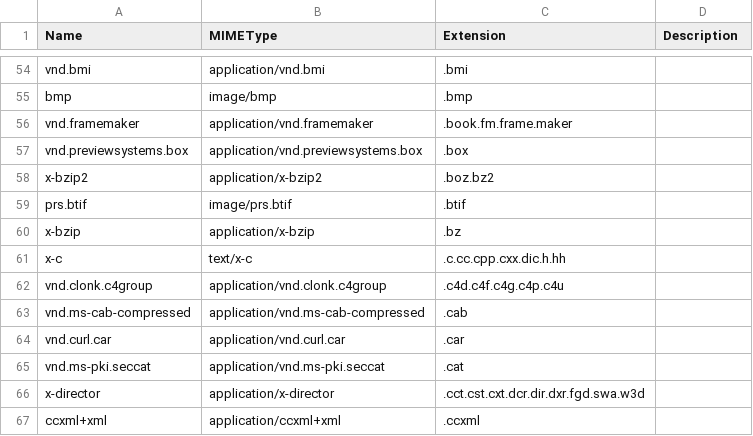
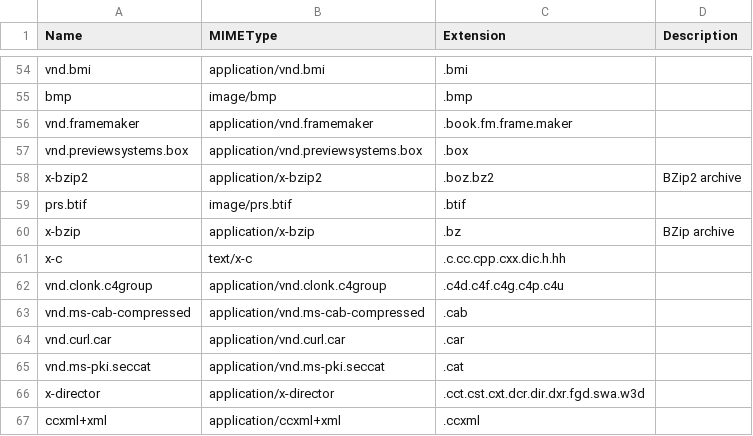
Before and after one commit to mostafazs/my-list, a CSV file: mime.csv, drawn as a sheet; only a part is shown, gaps mark what is left out.

Commit message:
update

```diff
--- a/mime.csv
+++ b/mime.csv
@@ -57,5 +57,5 @@ vnd.framemaker,application/vnd.framemaker,.book.fm.frame.maker,
 vnd.previewsystems.box,application/vnd.previewsystems.box,.box,
-x-bzip2,application/x-bzip2,.boz.bz2,
+x-bzip2,application/x-bzip2,.boz.bz2,BZip2 archive,
 prs.btif,image/prs.btif,.btif,
-x-bzip,application/x-bzip,.bz,
+x-bzip,application/x-bzip,.bz,BZip archive,
 x-c,text/x-c,.c.cc.cpp.cxx.dic.h.hh,
```
